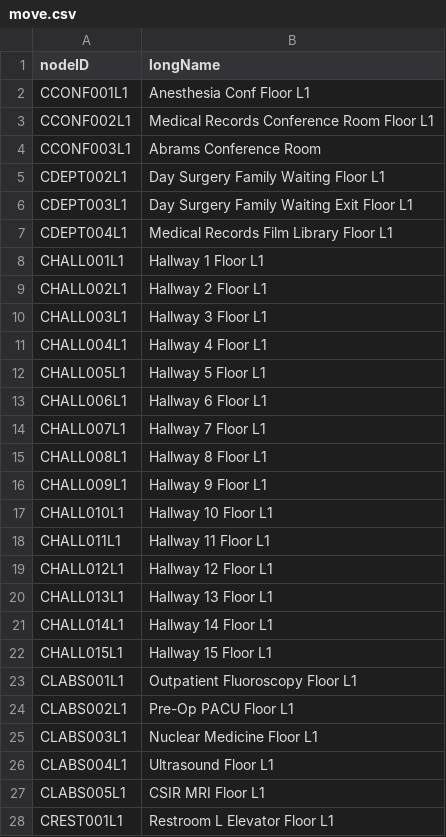
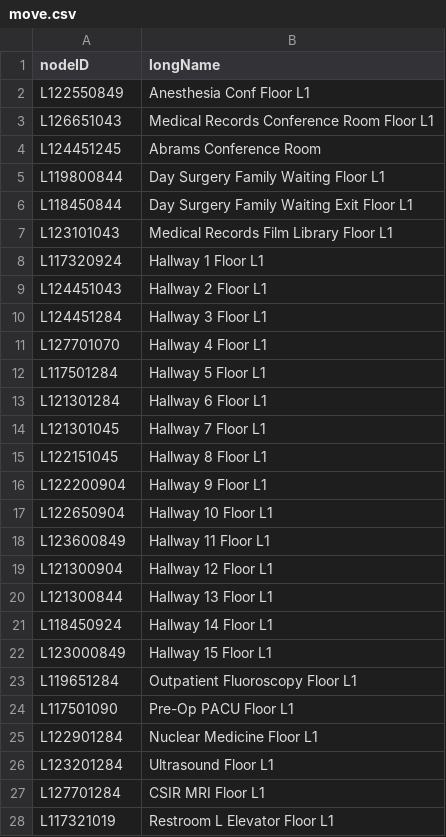
Before and after one commit to cehrensperger/CS3733-C23-Team-F-Project, a CSV file: src/main/resources/edu/wpi/FlashyFrogs/CSVFiles/move.csv, drawn as a sheet; only a part is shown; the diff covers the shown part only.

```diff
--- a/src/main/resources/edu/wpi/FlashyFrogs/CSVFiles/move.csv
+++ b/src/main/resources/edu/wpi/FlashyFrogs/CSVFiles/move.csv
@@ -1,28 +1,28 @@
 nodeID,longName
-CCONF001L1,Anesthesia Conf Floor L1
-CCONF002L1,Medical Records Conference Room Floor L1
-CCONF003L1,Abrams Conference Room
-CDEPT002L1,Day Surgery Family Waiting Floor L1
-CDEPT003L1,Day Surgery Family Waiting Exit Floor L1
-CDEPT004L1,Medical Records Film Library Floor L1
-CHALL001L1,Hallway 1 Floor L1
-CHALL002L1,Hallway 2 Floor L1
-CHALL003L1,Hallway 3 Floor L1
-CHALL004L1,Hallway 4 Floor L1
-CHALL005L1,Hallway 5 Floor L1
-CHALL006L1,Hallway 6 Floor L1
-CHALL007L1,Hallway 7 Floor L1
-CHALL008L1,Hallway 8 Floor L1
-CHALL009L1,Hallway 9 Floor L1
-CHALL010L1,Hallway 10 Floor L1
-CHALL011L1,Hallway 11 Floor L1
-CHALL012L1,Hallway 12 Floor L1
-CHALL013L1,Hallway 13 Floor L1
-CHALL014L1,Hallway 14 Floor L1
-CHALL015L1,Hallway 15 Floor L1
-CLABS001L1,Outpatient Fluoroscopy Floor L1
-CLABS002L1,Pre-Op PACU Floor L1
-CLABS003L1,Nuclear Medicine Floor L1
-CLABS004L1,Ultrasound Floor L1
-CLABS005L1,CSIR MRI Floor L1
-CREST001L1,Restroom L Elevator Floor L1
+L122550849,Anesthesia Conf Floor L1
+L126651043,Medical Records Conference Room Floor L1
+L124451245,Abrams Conference Room
+L119800844,Day Surgery Family Waiting Floor L1
+L118450844,Day Surgery Family Waiting Exit Floor L1
+L123101043,Medical Records Film Library Floor L1
+L117320924,Hallway 1 Floor L1
+L124451043,Hallway 2 Floor L1
+L124451284,Hallway 3 Floor L1
+L127701070,Hallway 4 Floor L1
+L117501284,Hallway 5 Floor L1
+L121301284,Hallway 6 Floor L1
+L121301045,Hallway 7 Floor L1
+L122151045,Hallway 8 Floor L1
+L122200904,Hallway 9 Floor L1
+L122650904,Hallway 10 Floor L1
+L123600849,Hallway 11 Floor L1
+L121300904,Hallway 12 Floor L1
+L121300844,Hallway 13 Floor L1
+L118450924,Hallway 14 Floor L1
+L123000849,Hallway 15 Floor L1
+L119651284,Outpatient Fluoroscopy Floor L1
+L117501090,Pre-Op PACU Floor L1
+L122901284,Nuclear Medicine Floor L1
+L123201284,Ultrasound Floor L1
+L127701284,CSIR MRI Floor L1
+L117321019,Restroom L Elevator Floor L1
```
Also changed, not shown: 18 edited cells elsewhere in this file, src/main/resources/edu/wpi/FlashyFrogs/CSVFiles/L1Edges.csv, src/main/resources/edu/wpi/FlashyFrogs/CSVFiles/L1Nodes.csv, 8 other files.
